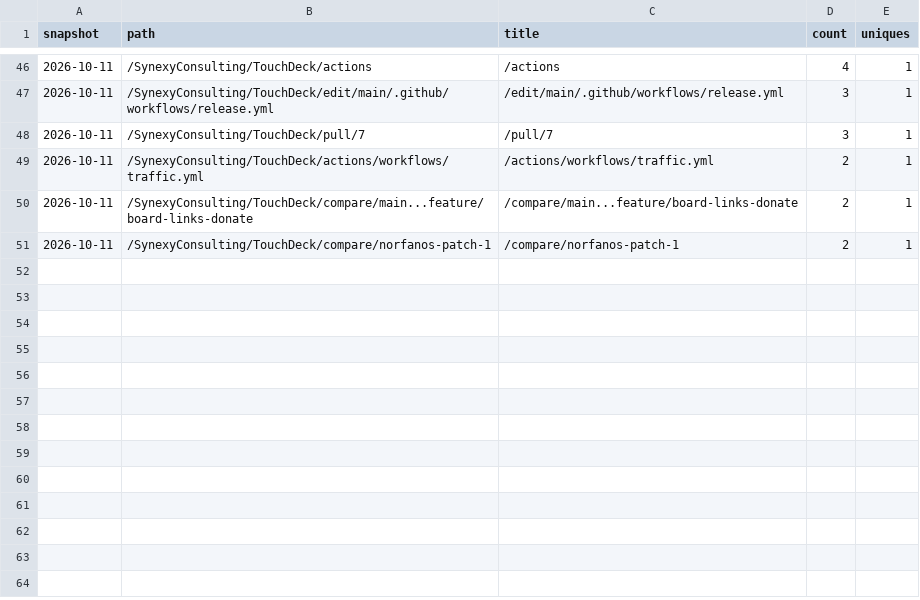
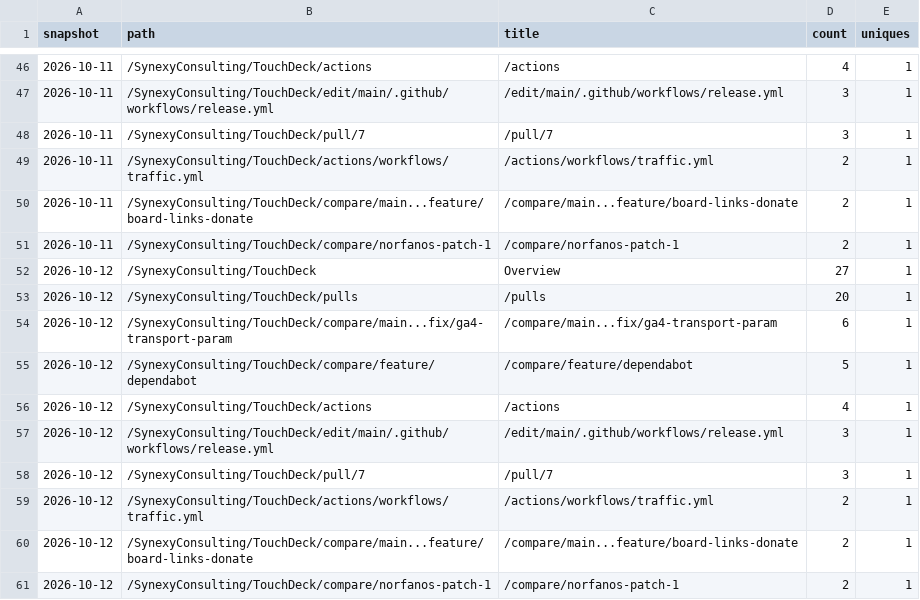
Before and after one commit to SynexyConsulting/TouchDeck, a CSV file: paths.csv, drawn as a sheet; only a part is shown, gaps mark what is left out.

```diff
--- a/paths.csv
+++ b/paths.csv
@@ -51 +51,11 @@ snapshot,path,title,count,uniques
 2026-10-11,/SynexyConsulting/TouchDeck/compare/norfanos-patch-1,/compare/norfanos-patch-1,2,1
+2026-10-12,/SynexyConsulting/TouchDeck,Overview,27,1
+2026-10-12,/SynexyConsulting/TouchDeck/pulls,/pulls,20,1
+2026-10-12,/SynexyConsulting/TouchDeck/compare/main...fix/ga4-transport-param,/compare/main...fix/ga4-transport-param,6,1
+2026-10-12,/SynexyConsulting/TouchDeck/compare/feature/dependabot,/compare/feature/dependabot,5,1
+2026-10-12,/SynexyConsulting/TouchDeck/actions,/actions,4,1
+2026-10-12,/SynexyConsulting/TouchDeck/edit/main/.github/workflows/release.yml,/edit/main/.github/workflows/release.yml,3,1
+2026-10-12,/SynexyConsulting/TouchDeck/pull/7,/pull/7,3,1
+2026-10-12,/SynexyConsulting/TouchDeck/actions/workflows/traffic.yml,/actions/workflows/traffic.yml,2,1
+2026-10-12,/SynexyConsulting/TouchDeck/compare/main...feature/board-links-donate,/compare/main...feature/board-links-donate,2,1
+2026-10-12,/SynexyConsulting/TouchDeck/compare/norfanos-patch-1,/compare/norfanos-patch-1,2,1
```
Also changed, not shown: clones.csv, referrers.csv, 1 other file.
